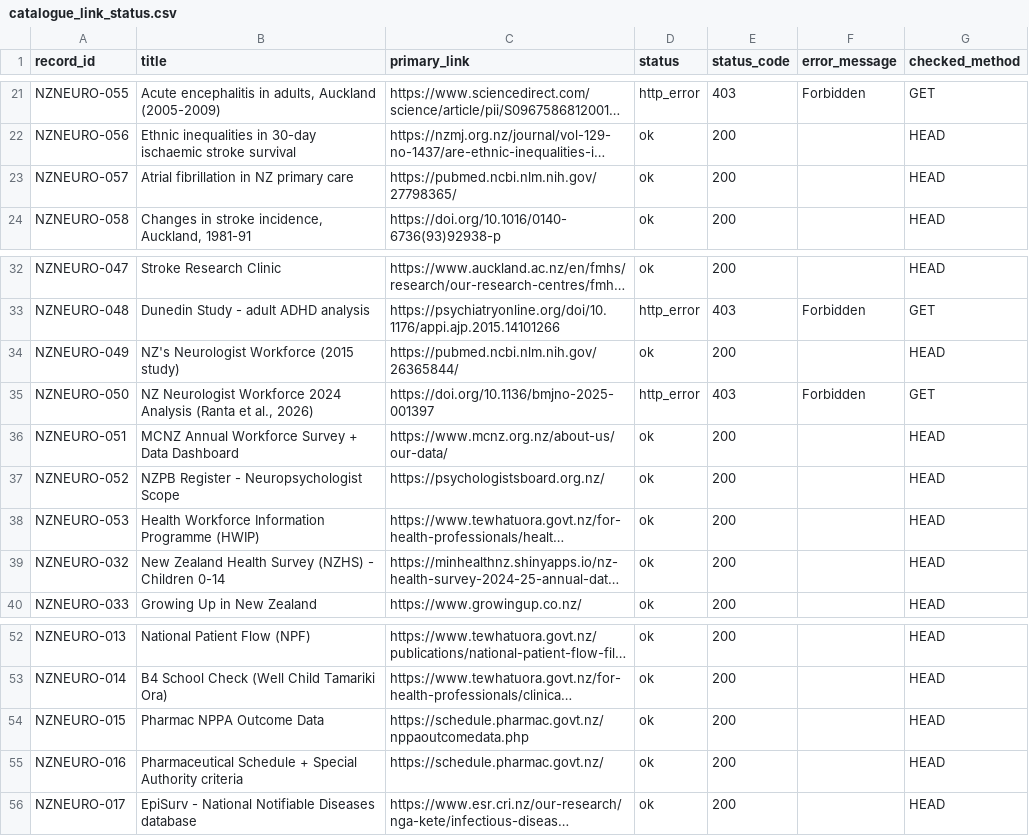
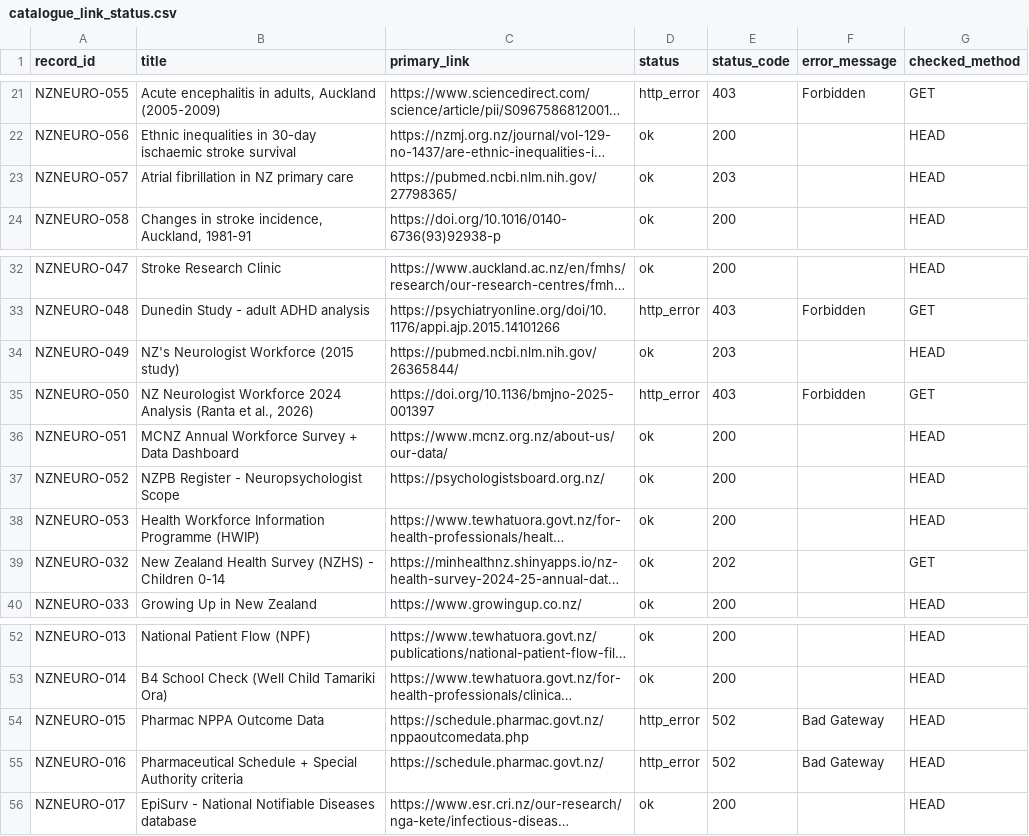
Before and after one commit to TSCNZ/NeuroNZ-UOA-Automation, a CSV file: outputs/catalogue_link_status.csv, drawn as a sheet; only a part is shown, gaps mark what is left out; long unchanged cells end in …; the diff names each change by its address in the sheet, - before the commit and + after, or states it on an @@ line.

```diff
--- a/outputs/catalogue_link_status.csv
+++ b/outputs/catalogue_link_status.csv
-E23 (status_code): 200
+E23 (status_code): 203
-E34 (status_code): 200
+E34 (status_code): 203
-E39 (status_code): 200
+E39 (status_code): 202
-G39 (checked_method): HEAD
+G39 (checked_method): GET
-D54:D55 (status): ok
+D54:D55 (status): http_error
-E54:E55 (status_code): 200
+E54:E55 (status_code): 502
-F54:F55 (error_message): (empty)
+F54:F55 (error_message): Bad Gateway
```
Also changed, not shown: outputs/candidate_records.csv, outputs/publication_changes.csv, 4 other files.
